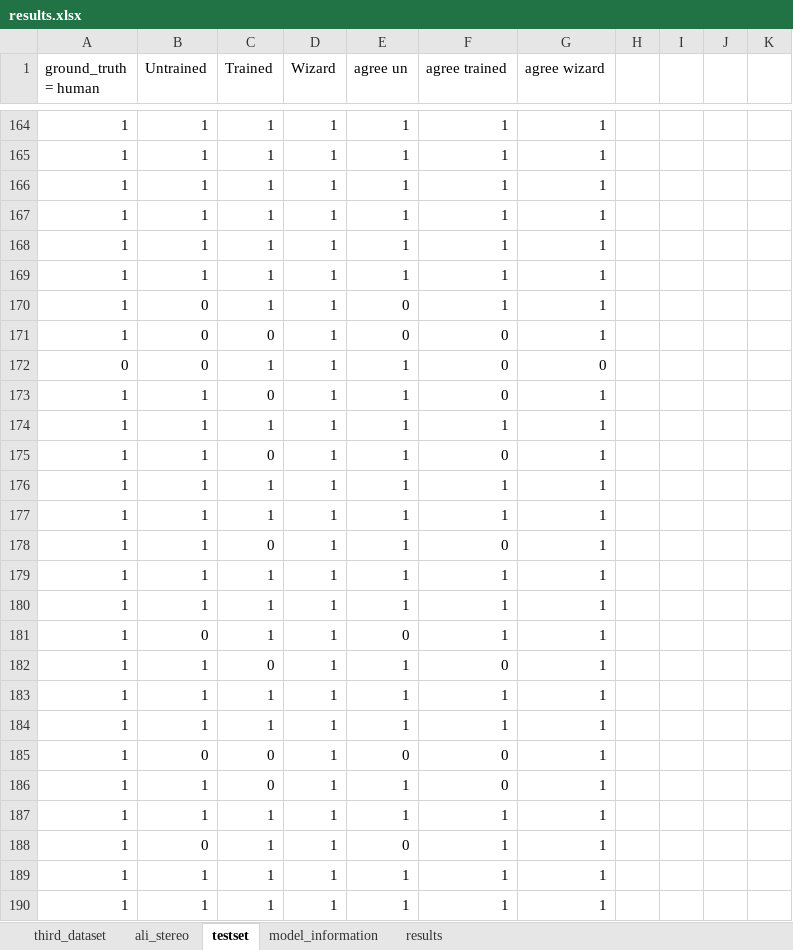
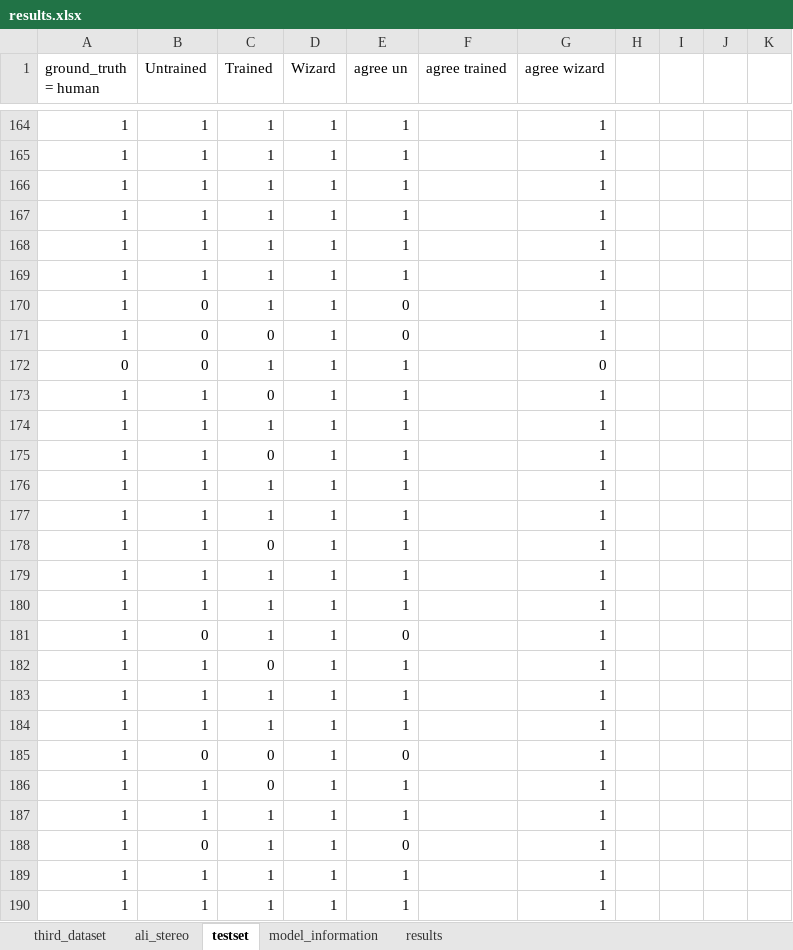
Before and after one commit to User34554/implicit-explicit-bias-llms, an Excel workbook: results.xlsx, sheet testset, drawn as a sheet; only a part is shown, gaps mark what is left out; values as stored, in another font and other column widths than the file's, no borders; table styles not drawn; the diff covers the shown part only; the diff names each change by its address in the sheet, - before the commit and + after, or states it on an @@ line.

```diff
--- a/results.xlsx (sheet testset)
+++ b/results.xlsx (sheet testset)
-F164:F170 (agree trained): 1
+F164:F170 (agree trained): (empty)
-F171:F173 (agree trained): 0
+F171:F173 (agree trained): (empty)
-F174 (agree trained): 1
+F174 (agree trained): (empty)
-F175 (agree trained): 0
+F175 (agree trained): (empty)
-F176:F177 (agree trained): 1
+F176:F177 (agree trained): (empty)
-F178 (agree trained): 0
+F178 (agree trained): (empty)
-F179:F181 (agree trained): 1
+F179:F181 (agree trained): (empty)
-F182 (agree trained): 0
+F182 (agree trained): (empty)
-F183:F184 (agree trained): 1
+F183:F184 (agree trained): (empty)
-F185:F186 (agree trained): 0
+F185:F186 (agree trained): (empty)
-F187:F190 (agree trained): 1
+F187:F190 (agree trained): (empty)
```
Also changed, not shown: 102 edited cells elsewhere in this sheet, sheet results, sheet model_information, 2 other files.
